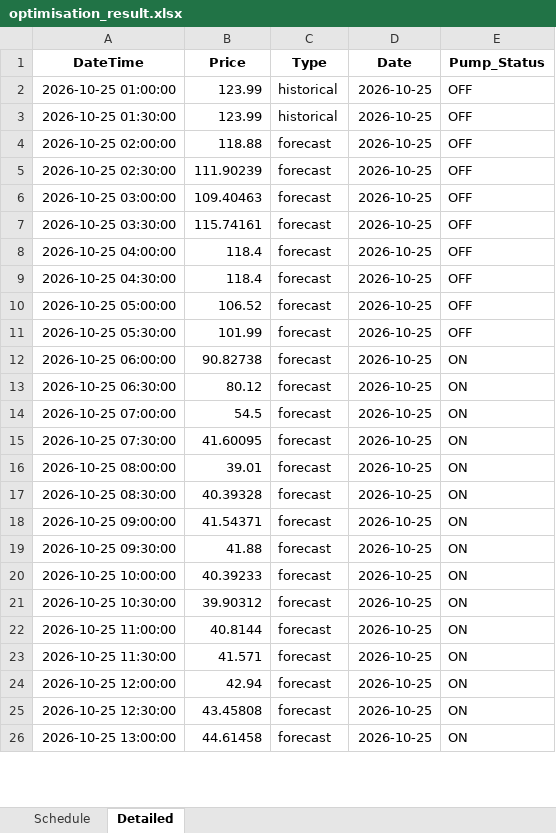
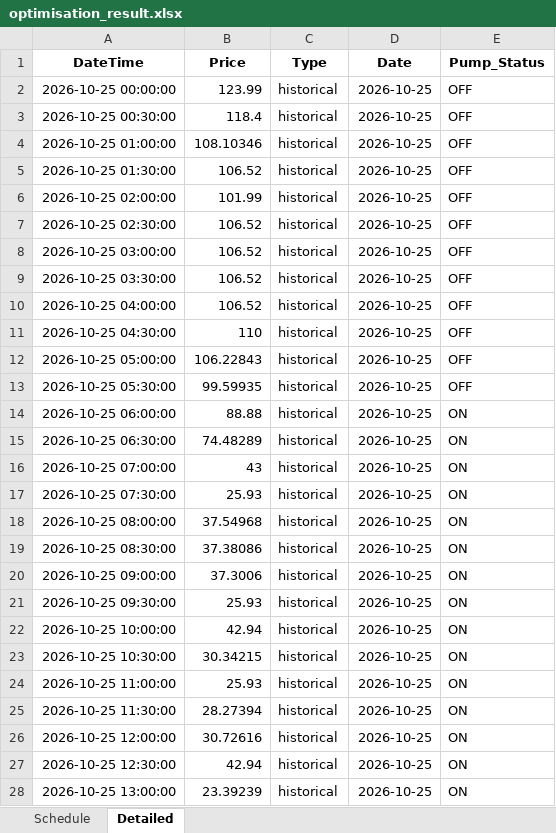
Before and after one commit to bwyLLAP/pump-optimisation-for-SHW, an Excel workbook: data/latest/optimisation_result.xlsx, sheet Detailed, drawn as a sheet; only a part is shown; values as stored, in another font and other column widths than the file's, no borders; addresses are those after the commit; the diff covers the shown part only; the diff names each change by its address in the sheet, - before the commit and + after, or states it on an @@ line.

```diff
--- a/data/latest/optimisation_result.xlsx (sheet Detailed)
+++ b/data/latest/optimisation_result.xlsx (sheet Detailed)
+row 2: 2026-10-25 00:00:00 | 123.99 | historical | 2026-10-25 | OFF
+row 3: 2026-10-25 00:30:00 | 118.4 | historical | 2026-10-25 | OFF
-B4 (Price): 123.99
+B4 (Price): 108.10346
-B5 (Price): 123.99
+B5 (Price): 106.52
-B6 (Price): 118.88
+B6 (Price): 101.99
-C6:C28 (Type): forecast
+C6:C28 (Type): historical
-B7 (Price): 111.90239
+B7 (Price): 106.52
-B8 (Price): 109.40463
+B8 (Price): 106.52
-B9 (Price): 115.74161
+B9 (Price): 106.52
-B10 (Price): 118.4
+B10 (Price): 106.52
-B11 (Price): 118.4
+B11 (Price): 110
-B12 (Price): 106.52
+B12 (Price): 106.22843
-B13 (Price): 101.99
+B13 (Price): 99.59935
-B14 (Price): 90.82738
+B14 (Price): 88.88
-B15 (Price): 80.12
+B15 (Price): 74.48289
-B16 (Price): 54.5
+B16 (Price): 43
-B17 (Price): 41.60095
+B17 (Price): 25.93
-B18 (Price): 39.01
+B18 (Price): 37.54968
-B19 (Price): 40.39328
+B19 (Price): 37.38086
-B20 (Price): 41.54371
+B20 (Price): 37.3006
-B21 (Price): 41.88
+B21 (Price): 25.93
-B22 (Price): 40.39233
+B22 (Price): 42.94
-B23 (Price): 39.90312
+B23 (Price): 30.34215
-B24 (Price): 40.8144
+B24 (Price): 25.93
-B25 (Price): 41.571
+B25 (Price): 28.27394
-B26 (Price): 42.94
+B26 (Price): 30.72616
-B27 (Price): 43.45808
+B27 (Price): 42.94
-B28 (Price): 44.61458
+B28 (Price): 23.39239
```
Also changed, not shown: 48 added rows and 44 edited cells elsewhere in this sheet, sheet Schedule, 3 other files.
